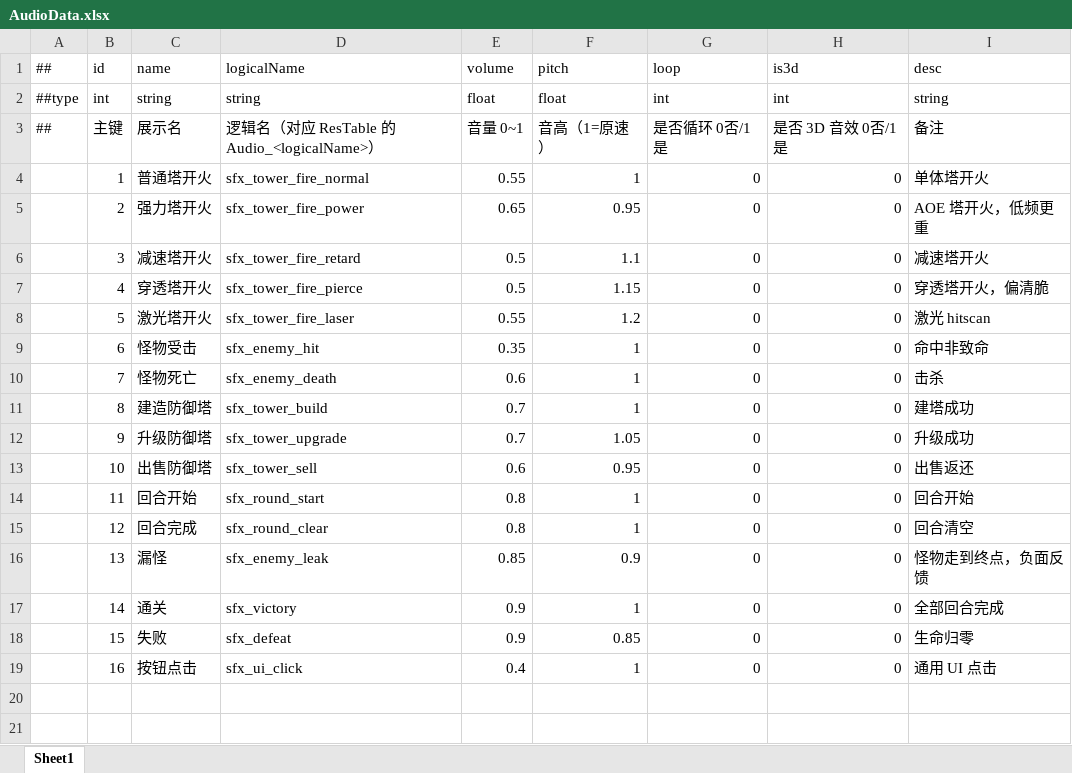
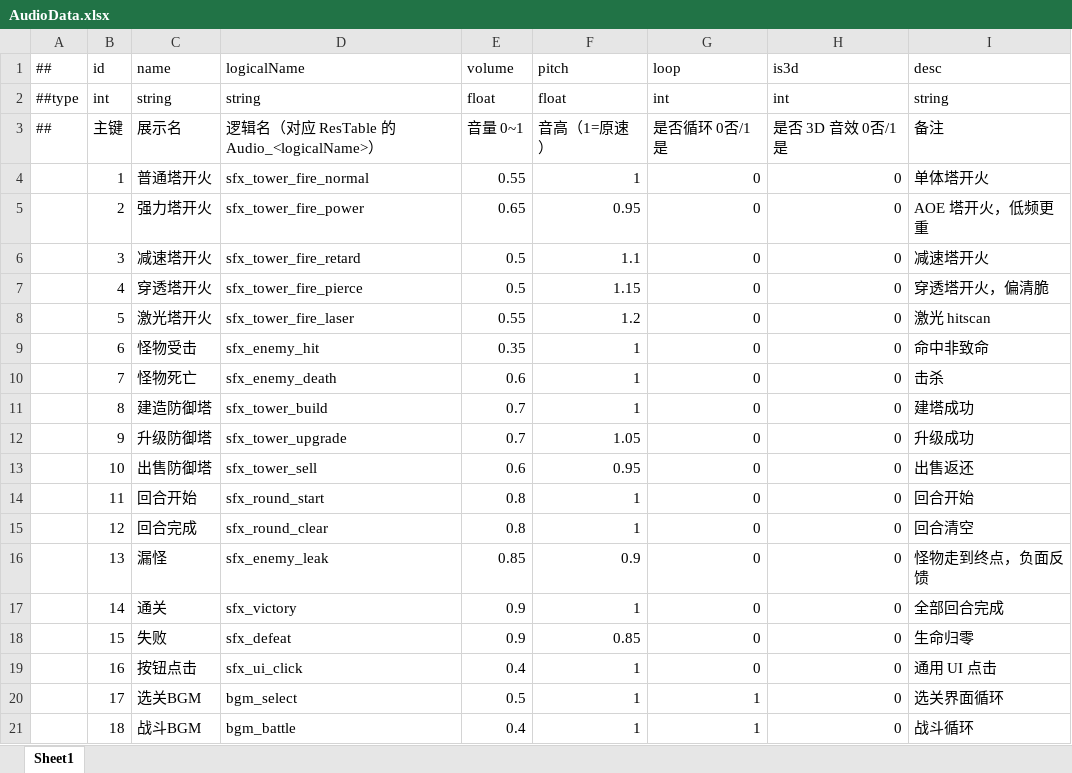
Before and after one commit to Eagle-Lai/MyTowerGame, an Excel workbook: Luban/Config/Datas/AudioData.xlsx, sheet Sheet1, drawn as a sheet; values as stored, in another font and other column widths than the file's, no borders; the diff names each change by its address in the sheet, - before the commit and + after, or states it on an @@ line.

Commit message:
feat(audio): 音频全量接入 + AudioManager BGM 通道 + 全局点击音
P3 音频落地：16 项音效 + 2 首 BGM 全部接入，AudioManager 不再静默降级。

- Assets/Audio/SFX/ 16 个音效（取自素材包，按 TBAudio 的 logicalName 重命名）；Assets/Audio/BGM/ 含 bgm_battle.mp3 与 bgm_select.wav

- bgm_select.wav 由新增的 PlaceholderBgmGenerator 合成：12s / 44.1kHz / 单声道 16bit，频率对齐到 1/loop 网格 + 首尾交叉淡化，可无缝循环（原素材只有一首战斗曲）

- TBAudio 16 → 18 行（+bgm_select / +bgm_battle，loop=1 / is3d=0）；AudioCatalog 0 → 18，ResTable 经 RegisterAudio() 自动登记（282 → 300 条）

AudioManager 新增 BGM 通道：固定 2 个 AudioSource 做交叉淡化 —— 长音不能进音效池，否则会被「顶掉最旧的一个」逻辑误杀；对外 PlayBgm / StopBgm / CurrentBgm。

新增 AudioFadeDriver：只维护 0~1 的淡化系数，绝不直接写 AudioSource.volume。绝对音量统一由 ApplyBgmVolume() = 基准 × 淡化系数 × 主音量 × (静音?0:1) 计算，否则「玩家调音量」会与「正在进行的淡化」互相覆盖。时间用 unscaledDeltaTime，暂停（timeScale=0）时淡化不冻结。

新增 UiClickSfx：由 UIManager.Open 自动挂到每个界面，每 0.4s 重扫 Button（SelectView 每次显示都会重建关卡按钮，旧引用会失效；判等用 Unity 的 == 而不是 List.Contains）。以后新增界面不必写任何点击音代码。

```diff
--- a/Luban/Config/Datas/AudioData.xlsx (sheet Sheet1)
+++ b/Luban/Config/Datas/AudioData.xlsx (sheet Sheet1)
+row 20:  | 17 | 选关BGM | bgm_select | 0.5 | 1 | 1 | 0 | 选关界面循环
+row 21:  | 18 | 战斗BGM | bgm_battle | 0.4 | 1 | 1 | 0 | 战斗循环
```
Also changed, not shown: 49 other files.
